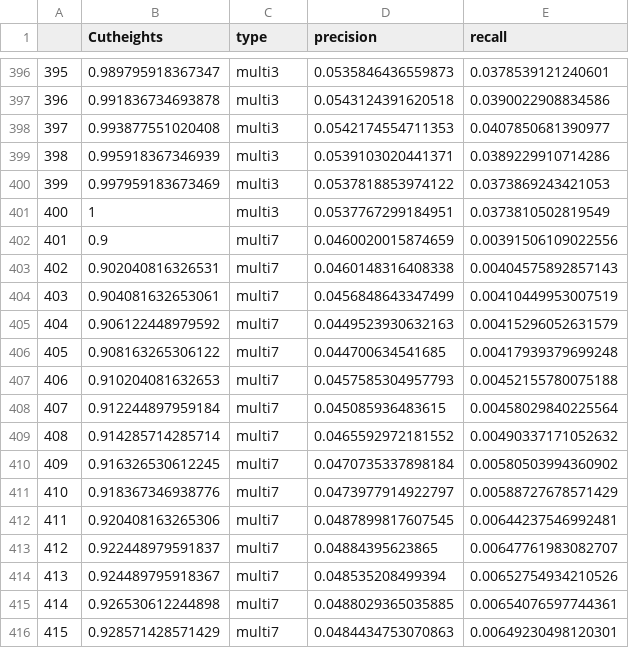
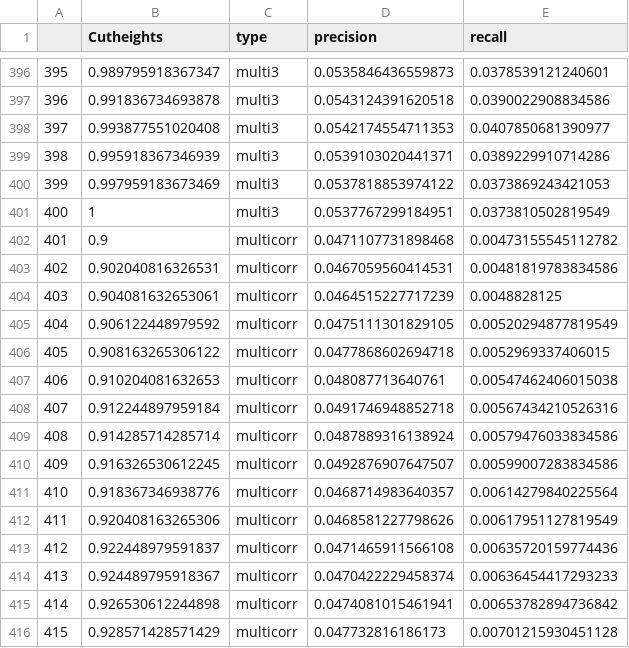
Before and after one commit to leekgroup/networks_correction, a CSV file: publication_figures/fig2/pr_table_lung.csv, drawn as a sheet; only a part is shown, gaps mark what is left out; the diff covers the shown part only.

```diff
--- a/publication_figures/fig2/pr_table_lung.csv
+++ b/publication_figures/fig2/pr_table_lung.csv
@@ -401,16 +401,16 @@
 "400",1,"multi3",0.0537767299184951,0.0373810502819549
-"401",0.9,"multi7",0.0460020015874659,0.00391506109022556
-"402",0.902040816326531,"multi7",0.0460148316408338,0.00404575892857143
-"403",0.904081632653061,"multi7",0.0456848643347499,0.00410449953007519
-"404",0.906122448979592,"multi7",0.0449523930632163,0.00415296052631579
-"405",0.908163265306122,"multi7",0.044700634541685,0.00417939379699248
-"406",0.910204081632653,"multi7",0.0457585304957793,0.00452155780075188
-"407",0.912244897959184,"multi7",0.045085936483615,0.00458029840225564
-"408",0.914285714285714,"multi7",0.0465592972181552,0.00490337171052632
-"409",0.916326530612245,"multi7",0.0470735337898184,0.00580503994360902
-"410",0.918367346938776,"multi7",0.0473977914922797,0.00588727678571429
-"411",0.920408163265306,"multi7",0.0487899817607545,0.00644237546992481
-"412",0.922448979591837,"multi7",0.04884395623865,0.00647761983082707
-"413",0.924489795918367,"multi7",0.048535208499394,0.00652754934210526
-"414",0.926530612244898,"multi7",0.0488029365035885,0.00654076597744361
-"415",0.928571428571429,"multi7",0.0484434753070863,0.00649230498120301
+"401",0.9,"multicorr",0.0471107731898468,0.00473155545112782
+"402",0.902040816326531,"multicorr",0.0467059560414531,0.00481819783834586
+"403",0.904081632653061,"multicorr",0.0464515227717239,0.0048828125
+"404",0.906122448979592,"multicorr",0.0475111301829105,0.00520294877819549
+"405",0.908163265306122,"multicorr",0.0477868602694718,0.0052969337406015
+"406",0.910204081632653,"multicorr",0.048087713640761,0.00547462406015038
+"407",0.912244897959184,"multicorr",0.0491746948852718,0.00567434210526316
+"408",0.914285714285714,"multicorr",0.0487889316138924,0.00579476033834586
+"409",0.916326530612245,"multicorr",0.0492876907647507,0.00599007283834586
+"410",0.918367346938776,"multicorr",0.0468714983640357,0.00614279840225564
+"411",0.920408163265306,"multicorr",0.0468581227798626,0.00617951127819549
+"412",0.922448979591837,"multicorr",0.0471465911566108,0.00635720159774436
+"413",0.924489795918367,"multicorr",0.0470422229458374,0.00636454417293233
+"414",0.926530612244898,"multicorr",0.0474081015461941,0.00653782894736842
+"415",0.928571428571429,"multicorr",0.047732816186173,0.00701215930451128
```
Also changed, not shown: 105 edited cells elsewhere in this file, publication_figures/fig2/pr_table_blood.csv, publication_figures/fig2/pr_table_muscle.csv, 2 other files.
